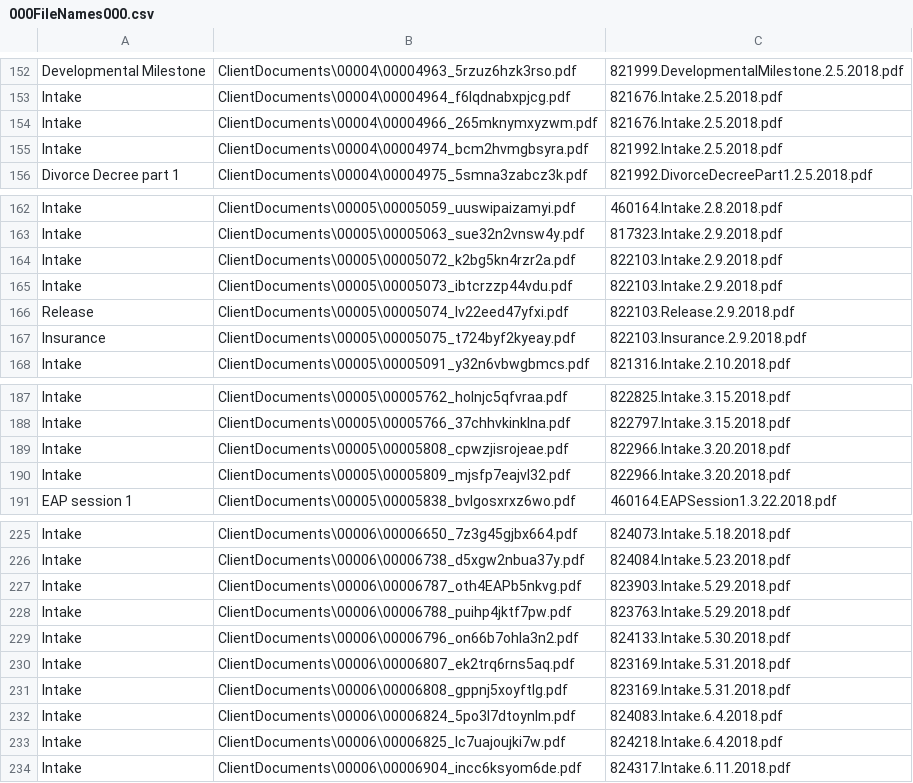
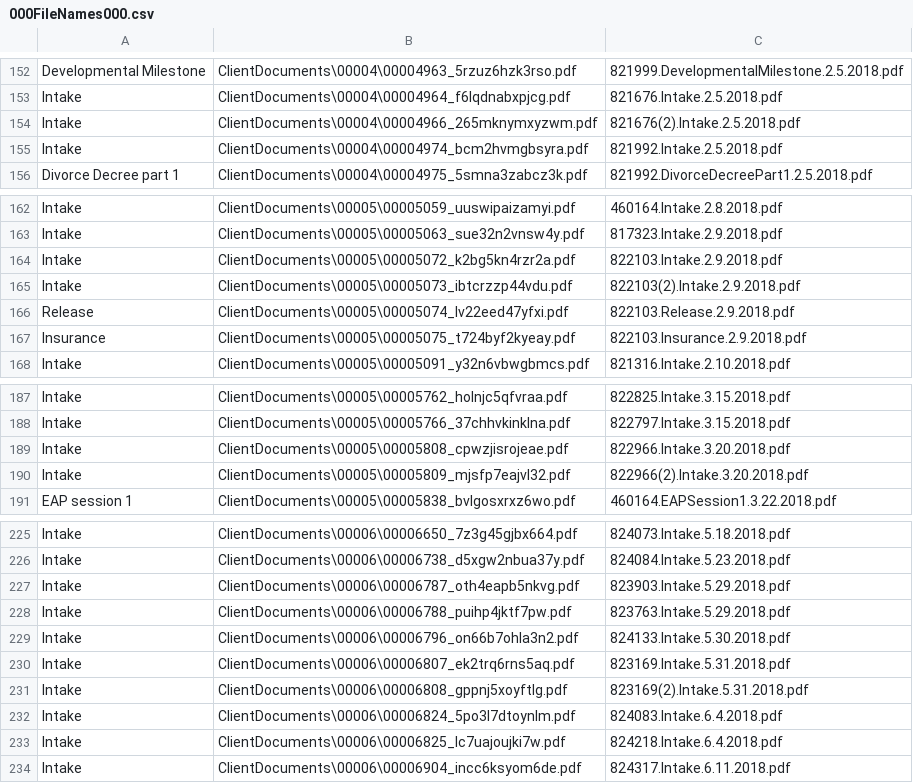
Before and after one commit to AhmedAbuelaish/FileRenamingScript, a CSV file: Test Folder/000FileNames000.csv, drawn as a sheet; only a part is shown, gaps mark what is left out.

```diff
--- a/Test Folder/000FileNames000.csv
+++ b/Test Folder/000FileNames000.csv
@@ -153,3 +153,3 @@ Developmental Milestone,ClientDocuments\00004\00004963_5rzuz6hzk3rso.pdf,821999.
 Intake,ClientDocuments\00004\00004964_f6lqdnabxpjcg.pdf,821676.Intake.2.5.2018.pdf
-Intake,ClientDocuments\00004\00004966_265mknymxyzwm.pdf,821676.Intake.2.5.2018.pdf
+Intake,ClientDocuments\00004\00004966_265mknymxyzwm.pdf,821676(2).Intake.2.5.2018.pdf
 Intake,ClientDocuments\00004\00004974_bcm2hvmgbsyra.pdf,821992.Intake.2.5.2018.pdf
@@ -164,3 +164,3 @@ Intake,ClientDocuments\00005\00005063_sue32n2vnsw4y.pdf,817323.Intake.2.9.2018.p
 Intake,ClientDocuments\00005\00005072_k2bg5kn4rzr2a.pdf,822103.Intake.2.9.2018.pdf
-Intake,ClientDocuments\00005\00005073_ibtcrzzp44vdu.pdf,822103.Intake.2.9.2018.pdf
+Intake,ClientDocuments\00005\00005073_ibtcrzzp44vdu.pdf,822103(2).Intake.2.9.2018.pdf
 Release,ClientDocuments\00005\00005074_lv22eed47yfxi.pdf,822103.Release.2.9.2018.pdf
@@ -189,3 +189,3 @@ Intake,ClientDocuments\00005\00005766_37chhvkinklna.pdf,822797.Intake.3.15.2018.
 Intake,ClientDocuments\00005\00005808_cpwzjisrojeae.pdf,822966.Intake.3.20.2018.pdf
-Intake,ClientDocuments\00005\00005809_mjsfp7eajvl32.pdf,822966.Intake.3.20.2018.pdf
+Intake,ClientDocuments\00005\00005809_mjsfp7eajvl32.pdf,822966(2).Intake.3.20.2018.pdf
 EAP session 1,ClientDocuments\00005\00005838_bvlgosxrxz6wo.pdf,460164.EAPSession1.3.22.2018.pdf
@@ -226,3 +226,3 @@ Intake,ClientDocuments\00006\00006650_7z3g45gjbx664.pdf,824073.Intake.5.18.2018.
 Intake,ClientDocuments\00006\00006738_d5xgw2nbua37y.pdf,824084.Intake.5.23.2018.pdf
-Intake,ClientDocuments\00006\00006787_oth4EAPb5nkvg.pdf,823903.Intake.5.29.2018.pdf
+Intake,ClientDocuments\00006\00006787_oth4eapb5nkvg.pdf,823903.Intake.5.29.2018.pdf
 Intake,ClientDocuments\00006\00006788_puihp4jktf7pw.pdf,823763.Intake.5.29.2018.pdf
@@ -230,3 +230,3 @@ Intake,ClientDocuments\00006\00006796_on66b7ohla3n2.pdf,824133.Intake.5.30.2018.
 Intake,ClientDocuments\00006\00006807_ek2trq6rns5aq.pdf,823169.Intake.5.31.2018.pdf
-Intake,ClientDocuments\00006\00006808_gppnj5xoyftlg.pdf,823169.Intake.5.31.2018.pdf
+Intake,ClientDocuments\00006\00006808_gppnj5xoyftlg.pdf,823169(2).Intake.5.31.2018.pdf
 Intake,ClientDocuments\00006\00006824_5po3l7dtoynlm.pdf,824083.Intake.6.4.2018.pdf
```
Also changed, not shown: 2 other files.
